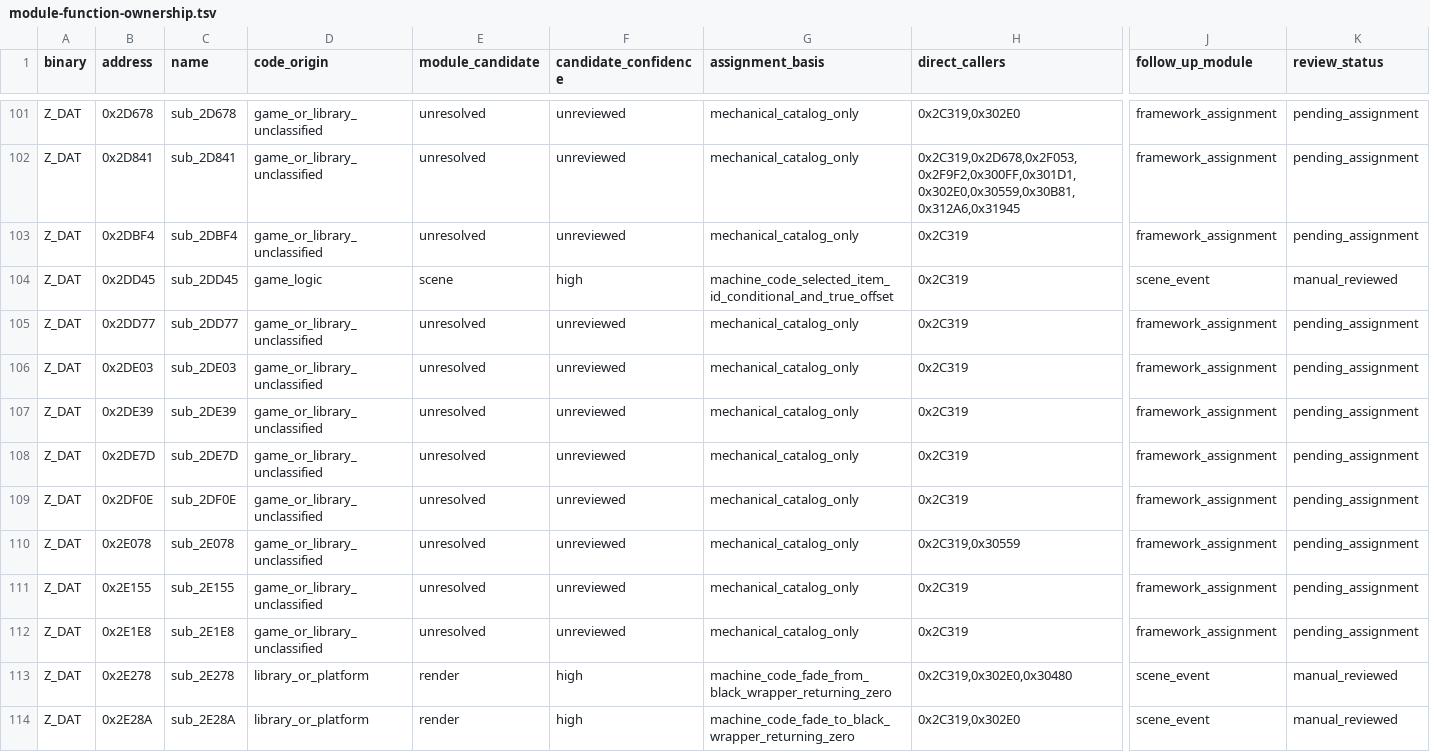
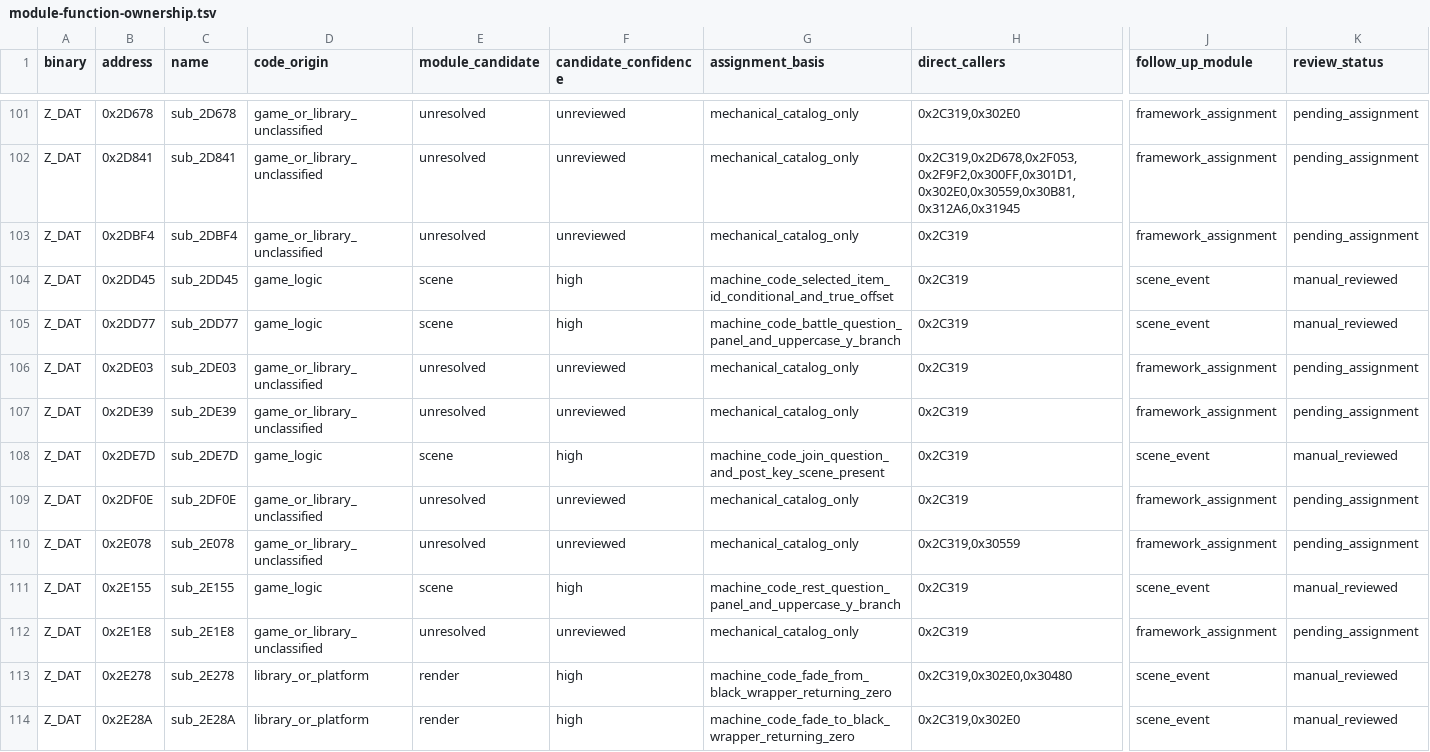
Before and after one commit to Ouroboros/OpenLegend, a TSV file: research/inventory/module-function-ownership.tsv, drawn as a sheet; only a part is shown, gaps mark what is left out; the diff names each change by its address in the sheet, - before the commit and + after, or states it on an @@ line.

```diff
--- a/research/inventory/module-function-ownership.tsv
+++ b/research/inventory/module-function-ownership.tsv
-D105 (code_origin): game_or_library_unclassified
+D105 (code_origin): game_logic
-E105 (module_candidate): unresolved
+E105 (module_candidate): scene
-F105 (candidate_confidence): unreviewed
+F105 (candidate_confidence): high
-G105 (assignment_basis): mechanical_catalog_only
+G105 (assignment_basis): machine_code_battle_question_panel_and_uppercase_y_branch
-J105 (follow_up_module): framework_assignment
+J105 (follow_up_module): scene_event
-K105 (review_status): pending_assignment
+K105 (review_status): manual_reviewed
-D108 (code_origin): game_or_library_unclassified
+D108 (code_origin): game_logic
-E108 (module_candidate): unresolved
+E108 (module_candidate): scene
-F108 (candidate_confidence): unreviewed
+F108 (candidate_confidence): high
-G108 (assignment_basis): mechanical_catalog_only
+G108 (assignment_basis): machine_code_join_question_and_post_key_scene_present
-J108 (follow_up_module): framework_assignment
+J108 (follow_up_module): scene_event
-K108 (review_status): pending_assignment
+K108 (review_status): manual_reviewed
-D111 (code_origin): game_or_library_unclassified
+D111 (code_origin): game_logic
-E111 (module_candidate): unresolved
+E111 (module_candidate): scene
-F111 (candidate_confidence): unreviewed
+F111 (candidate_confidence): high
-G111 (assignment_basis): mechanical_catalog_only
+G111 (assignment_basis): machine_code_rest_question_panel_and_uppercase_y_branch
-J111 (follow_up_module): framework_assignment
+J111 (follow_up_module): scene_event
-K111 (review_status): pending_assignment
+K111 (review_status): manual_reviewed
```
Also changed, not shown: research/inventory/scene-event-closure.tsv, 13 other files.
